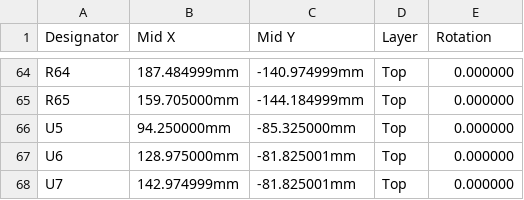
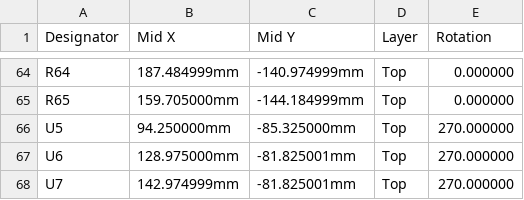
Before and after one commit to ColumbiaGadgetWorks/scorbot, a CSV file: hardware/scorbot-controller/fab/jlc_cpl.csv, drawn as a sheet; only a part is shown, gaps mark what is left out.

```diff
--- a/hardware/scorbot-controller/fab/jlc_cpl.csv
+++ b/hardware/scorbot-controller/fab/jlc_cpl.csv
@@ -65,4 +65,4 @@ R64,187.484999mm,-140.974999mm,Top,0.000000
 R65,159.705000mm,-144.184999mm,Top,0.000000
-U5,94.250000mm,-85.325000mm,Top,0.000000
-U6,128.975000mm,-81.825001mm,Top,0.000000
-U7,142.974999mm,-81.825001mm,Top,0.000000
+U5,94.250000mm,-85.325000mm,Top,270.000000
+U6,128.975000mm,-81.825001mm,Top,270.000000
+U7,142.974999mm,-81.825001mm,Top,270.000000
```
Also changed, not shown: 2 other files.
